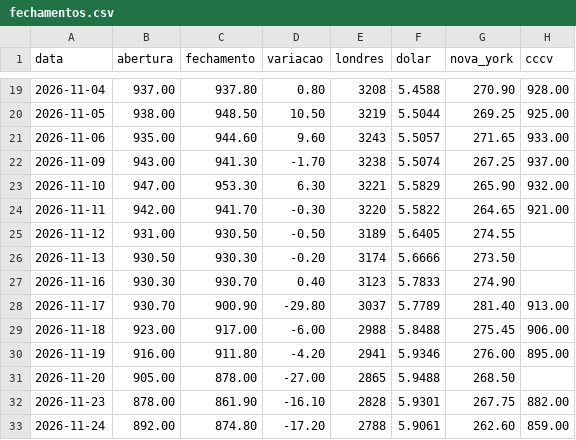
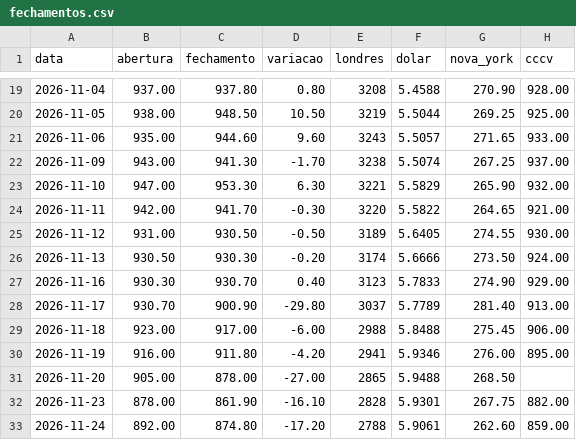
Before and after one commit to davidcaliman-maker/painel-cafe, a CSV file: dados/fechamentos.csv, drawn as a sheet; only a part is shown, gaps mark what is left out.

```diff
--- a/dados/fechamentos.csv
+++ b/dados/fechamentos.csv
@@ -24,5 +24,5 @@ data,abertura,fechamento,variacao,londres,dolar,nova_york,cccv
 2026-11-11,942.00,941.70,-0.30,3220,5.5822,264.65,921.00
-2026-11-12,931.00,930.50,-0.50,3189,5.6405,274.55,
-2026-11-13,930.50,930.30,-0.20,3174,5.6666,273.50,
-2026-11-16,930.30,930.70,0.40,3123,5.7833,274.90,
+2026-11-12,931.00,930.50,-0.50,3189,5.6405,274.55,930.00
+2026-11-13,930.50,930.30,-0.20,3174,5.6666,273.50,924.00
+2026-11-16,930.30,930.70,0.40,3123,5.7833,274.90,929.00
 2026-11-17,930.70,900.90,-29.80,3037,5.7789,281.40,913.00
```
